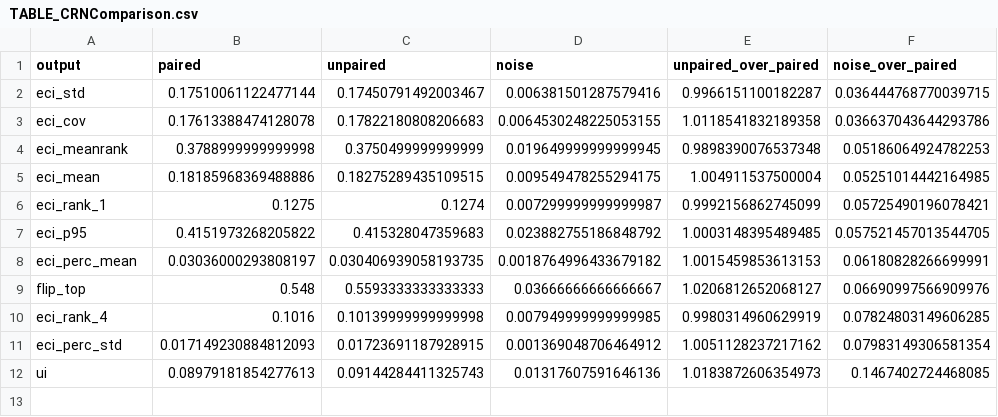
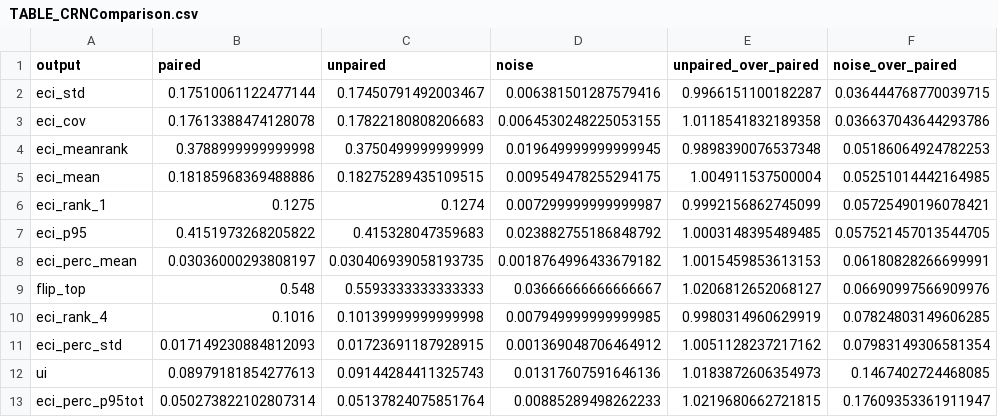
Before and after one commit to mtorres2941/CompareUQMethods, a CSV file: outputs/tables/TABLE_CRNComparison.csv, drawn as a sheet.

```diff
--- a/outputs/tables/TABLE_CRNComparison.csv
+++ b/outputs/tables/TABLE_CRNComparison.csv
@@ -12 +12,2 @@ eci_perc_std,0.017149230884812093,0.01723691187928915,0.001369048706464912,1.005
 ui,0.08979181854277613,0.09144284411325743,0.01317607591646136,1.0183872606354973,0.1467402724468085
+eci_perc_p95tot,0.050273822102807314,0.05137824075851764,0.00885289498262233,1.0219680662721815,0.17609353361911947
```
Also changed, not shown: outputs/tables/TABLE_PLCANRMSE.csv, outputs/tables/TABLE_PLCATruthSummary.csv, 28 other files.
